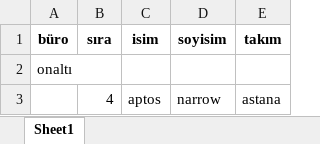
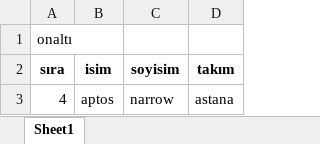
Before and after one commit to AliERIS/excelSplitter, an Excel workbook: büro_onaltı.xlsx, sheet Sheet1, drawn as a sheet; values as stored, in another font and other column widths than the file's, no borders; removed rows and columns are numbered as before the commit, all else as after; the diff names each change by its address in the sheet, - before the commit and + after, or states it on an @@ line.

```diff
--- a/büro_onaltı.xlsx (sheet Sheet1)
+++ b/büro_onaltı.xlsx (sheet Sheet1)
-column A (büro), empty
+row 1: onaltı
-row 2: onaltı
```
Also changed, not shown: büro_kadirov.xlsx, büro_kılıç.xlsx, 1 other file.
